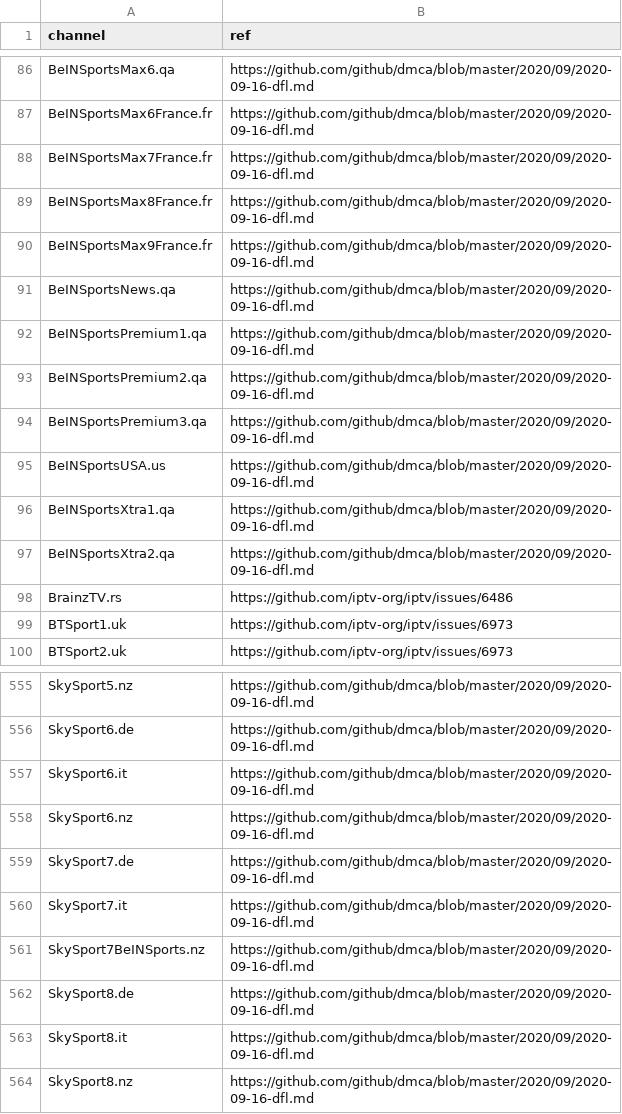
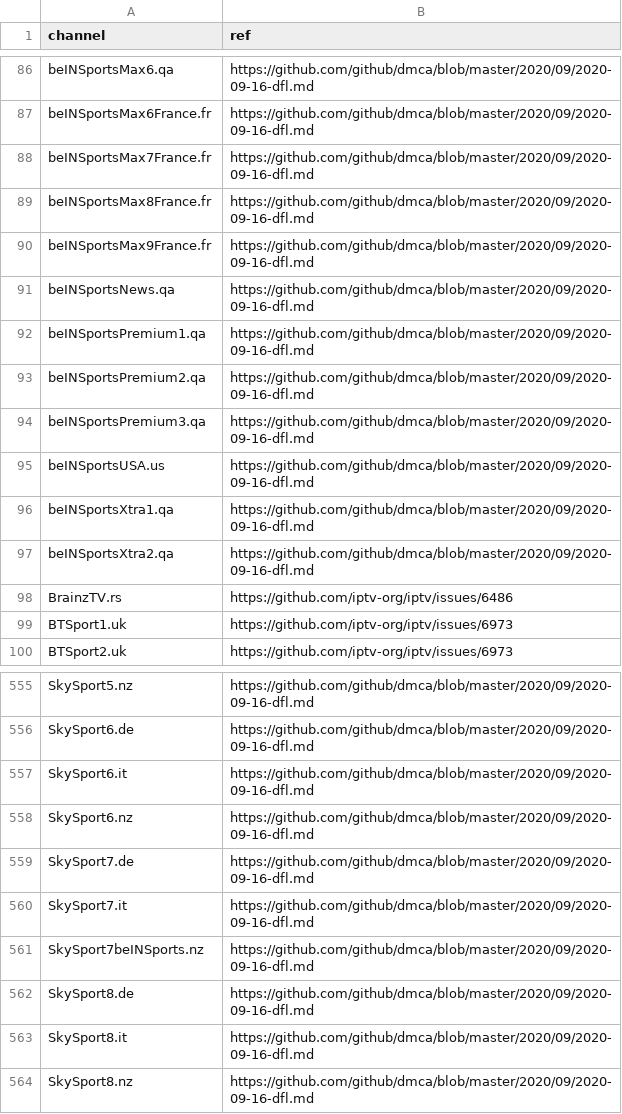
Before and after one commit to iptv-org/database, a CSV file: data/blocklist.csv, drawn as a sheet; only a part is shown, gaps mark what is left out; the diff covers the shown part only; the diff names each change by its address in the sheet, - before the commit and + after, or states it on an @@ line.

```diff
--- a/data/blocklist.csv
+++ b/data/blocklist.csv
-A86 (channel): BeINSportsMax6.qa
+A86 (channel): beINSportsMax6.qa
-A87 (channel): BeINSportsMax6France.fr
+A87 (channel): beINSportsMax6France.fr
-A88 (channel): BeINSportsMax7France.fr
+A88 (channel): beINSportsMax7France.fr
-A89 (channel): BeINSportsMax8France.fr
+A89 (channel): beINSportsMax8France.fr
-A90 (channel): BeINSportsMax9France.fr
+A90 (channel): beINSportsMax9France.fr
-A91 (channel): BeINSportsNews.qa
+A91 (channel): beINSportsNews.qa
-A92 (channel): BeINSportsPremium1.qa
+A92 (channel): beINSportsPremium1.qa
-A93 (channel): BeINSportsPremium2.qa
+A93 (channel): beINSportsPremium2.qa
-A94 (channel): BeINSportsPremium3.qa
+A94 (channel): beINSportsPremium3.qa
-A95 (channel): BeINSportsUSA.us
+A95 (channel): beINSportsUSA.us
-A96 (channel): BeINSportsXtra1.qa
+A96 (channel): beINSportsXtra1.qa
-A97 (channel): BeINSportsXtra2.qa
+A97 (channel): beINSportsXtra2.qa
-A561 (channel): SkySport7BeINSports.nz
+A561 (channel): SkySport7beINSports.nz
```
Also changed, not shown: 54 edited cells elsewhere in this file.
